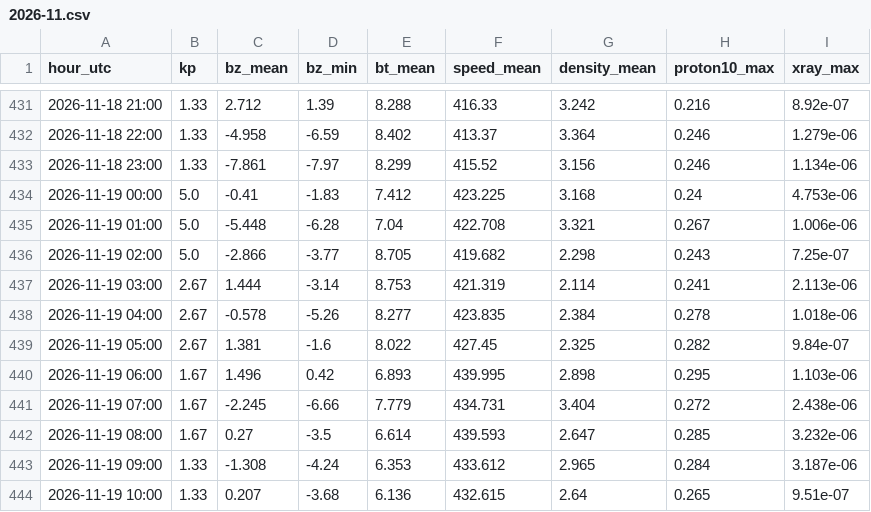
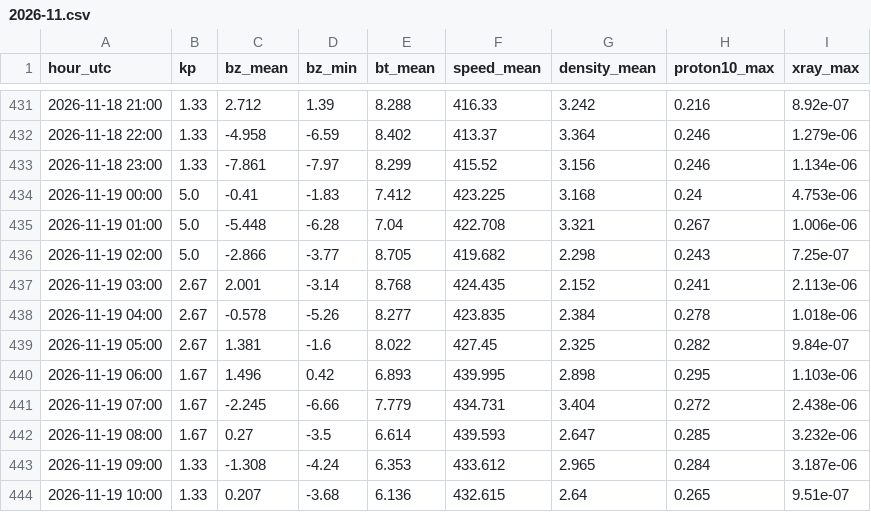
Before and after one commit to ja1bbe/propagation, a CSV file: data/spacewx/2026-11.csv, drawn as a sheet; only a part is shown, gaps mark what is left out.

```diff
--- a/data/spacewx/2026-11.csv
+++ b/data/spacewx/2026-11.csv
@@ -436,3 +436,3 @@ hour_utc,kp,bz_mean,bz_min,bt_mean,speed_mean,density_mean,proton10_max,xray_max
 2026-11-19 02:00,5.0,-2.866,-3.77,8.705,419.682,2.298,0.243,7.25e-07
-2026-11-19 03:00,2.67,1.444,-3.14,8.753,421.319,2.114,0.241,2.113e-06
+2026-11-19 03:00,2.67,2.001,-3.14,8.768,424.435,2.152,0.241,2.113e-06
 2026-11-19 04:00,2.67,-0.578,-5.26,8.277,423.835,2.384,0.278,1.018e-06
```
Also changed, not shown: data/samples_v2.csv, 3 other files.
